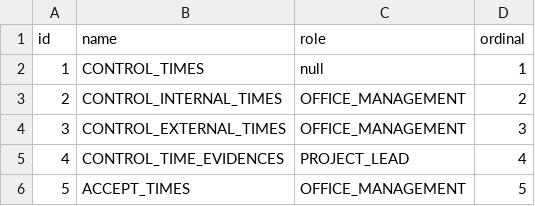
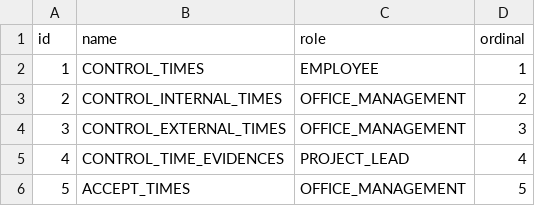
Before and after one commit to Gepardec/mega, a CSV file: mega-zep-backend/src/main/resources/db/data/step-2.0.csv, drawn as a sheet.

Commit message:
changed role to nullable = false

```diff
--- a/mega-zep-backend/src/main/resources/db/data/step-2.0.csv
+++ b/mega-zep-backend/src/main/resources/db/data/step-2.0.csv
@@ -1,3 +1,3 @@
 id;name;role;ordinal
-1;CONTROL_TIMES;null;1
+1;CONTROL_TIMES;EMPLOYEE;1
 2;CONTROL_INTERNAL_TIMES;OFFICE_MANAGEMENT;2
```
Also changed, not shown: 7 other files.
